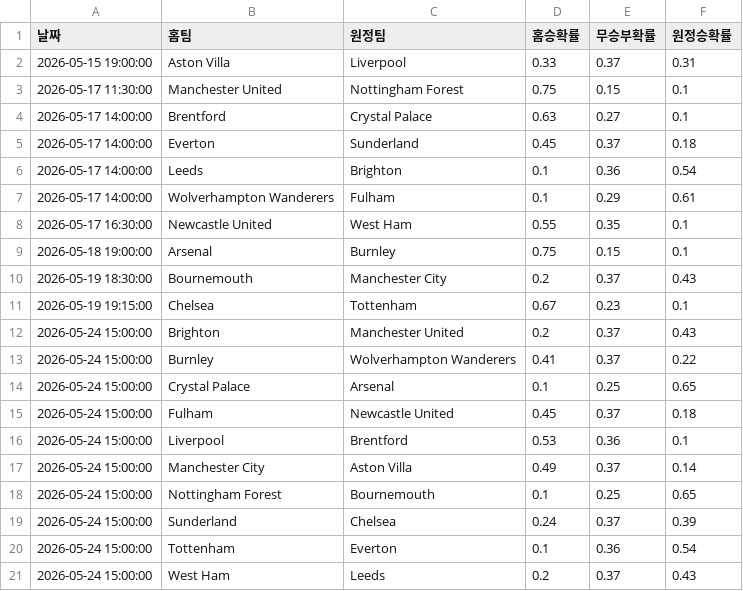
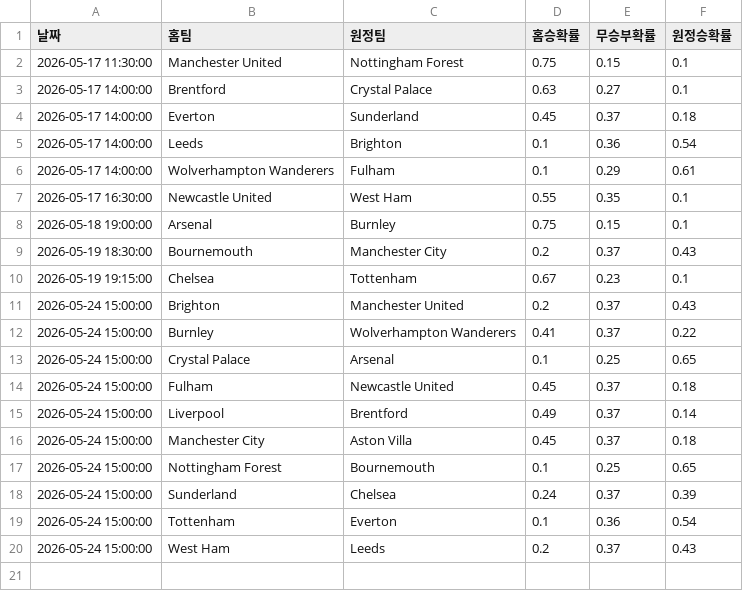
Before and after one commit to balangka/PL-DataHub, a CSV file: data/pl_fixtures_2526.csv, drawn as a sheet.

```diff
--- a/data/pl_fixtures_2526.csv
+++ b/data/pl_fixtures_2526.csv
@@ -1,3 +1,2 @@
 날짜,홈팀,원정팀,홈승확률,무승부확률,원정승확률
-2026-05-15 19:00:00,Aston Villa,Liverpool,0.33,0.37,0.31
 2026-05-17 11:30:00,Manchester United,Nottingham Forest,0.75,0.15,0.1
@@ -15,4 +14,4 @@
 2026-05-24 15:00:00,Fulham,Newcastle United,0.45,0.37,0.18
-2026-05-24 15:00:00,Liverpool,Brentford,0.53,0.36,0.1
-2026-05-24 15:00:00,Manchester City,Aston Villa,0.49,0.37,0.14
+2026-05-24 15:00:00,Liverpool,Brentford,0.49,0.37,0.14
+2026-05-24 15:00:00,Manchester City,Aston Villa,0.45,0.37,0.18
 2026-05-24 15:00:00,Nottingham Forest,Bournemouth,0.1,0.25,0.65
```
Also changed, not shown: data/pl_stats_2526.csv.
